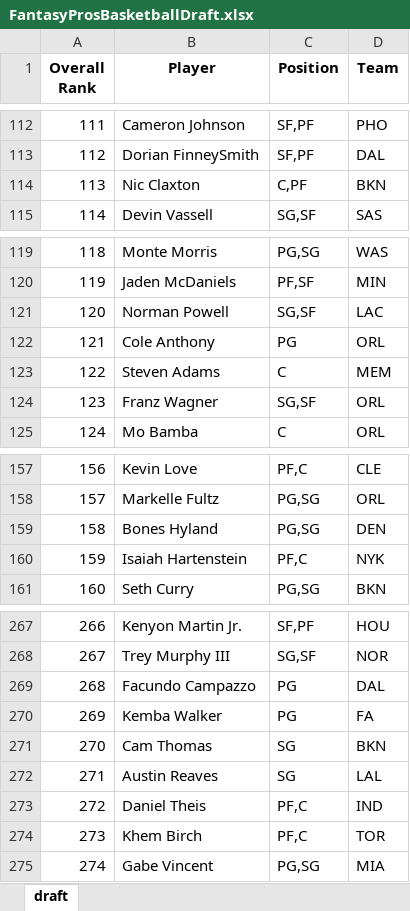
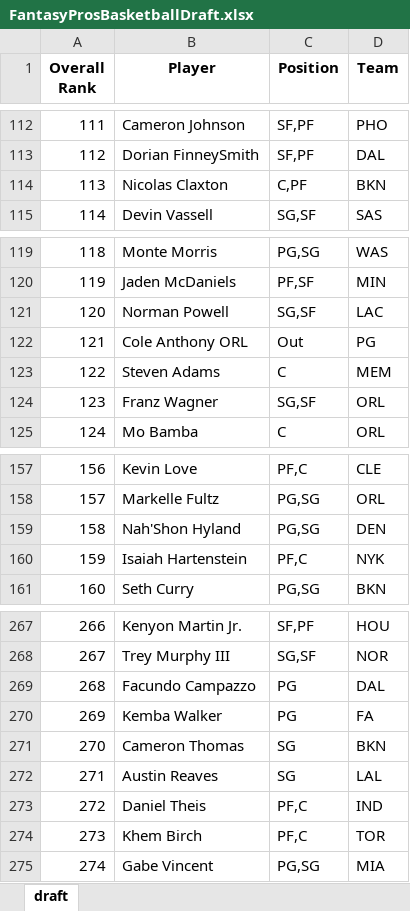
Before and after one commit to barbacbd/FantasyRankings, an Excel workbook: docs/FantasyProsBasketballDraft.xlsx, sheet draft, drawn as a sheet; only a part is shown, gaps mark what is left out; values as stored, in another font and other column widths than the file's, no borders; the diff names each change by its address in the sheet, - before the commit and + after, or states it on an @@ line.

Commit message:
[Automated Commit]: Updating fantasy rankings information.

```diff
--- a/docs/FantasyProsBasketballDraft.xlsx (sheet draft)
+++ b/docs/FantasyProsBasketballDraft.xlsx (sheet draft)
-B114 (Player): Nic Claxton
+B114 (Player): Nicolas Claxton
-B122 (Player): Cole Anthony
+B122 (Player): Cole Anthony ORL
-C122 (Position): PG
+C122 (Position): Out
-D122 (Team): ORL
+D122 (Team): PG
-B159 (Player): Bones Hyland
+B159 (Player): Nah'Shon Hyland
-B271 (Player): Cam Thomas
+B271 (Player): Cameron Thomas
```
Also changed, not shown: docs/FantasyProsBaseballDraft.xlsx, docs/FantasyProsFootballDraft.xlsx, 8 other files.
